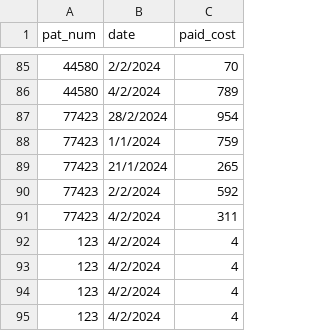
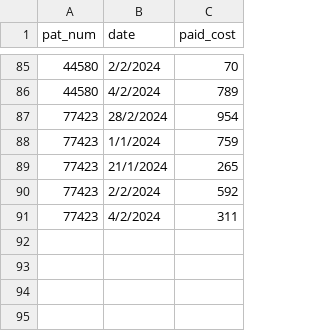
Before and after one commit to 1171663/Refresh, a CSV file: Dataset_11_07_2024.csv, drawn as a sheet; only a part is shown, gaps mark what is left out; the diff names each change by its address in the sheet, - before the commit and + after, or states it on an @@ line.

Commit message:
Update Dataset_11_07_2024.csv

```diff
--- a/Dataset_11_07_2024.csv
+++ b/Dataset_11_07_2024.csv
-row 92: 123 | 4/2/2024 | 4
-row 93: 123 | 4/2/2024 | 4
-row 94: 123 | 4/2/2024 | 4
-row 95: 123 | 4/2/2024 | 4
```
